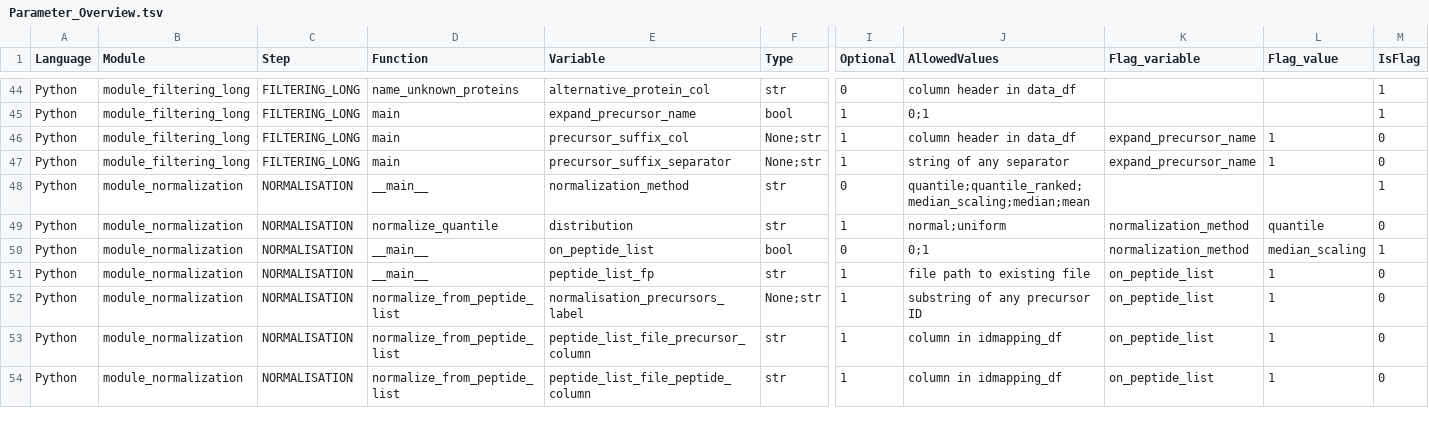
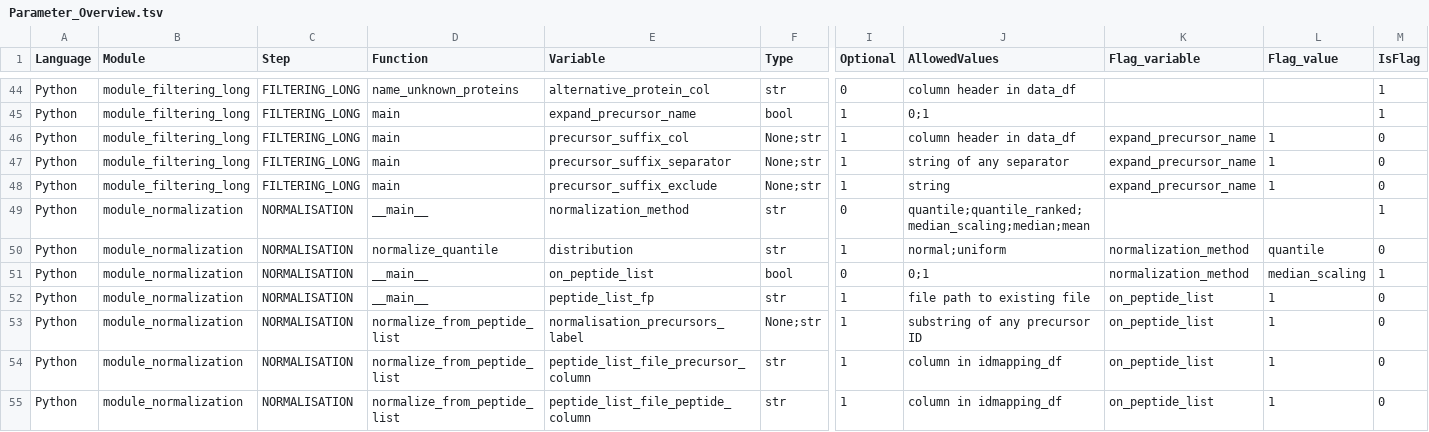
Before and after one commit to Ralser-lab/PrePAIReD, a TSV file: Initialization/Parameter_Overview.tsv, drawn as a sheet; only a part is shown, gaps mark what is left out; rows hold the shown columns only; the diff names each change by its address in the sheet, - before the commit and + after, or states it on an @@ line.

Commit message:
ADDED: Parameter for suffix-exclusion in Filtering_long

```diff
--- a/Initialization/Parameter_Overview.tsv
+++ b/Initialization/Parameter_Overview.tsv
+row 48: Python | module_filtering_long | FILTERING_LONG | main | precursor_suffix_exclude | None;str | 1 | string | expand_precursor_name | 1 | 0
```
Also changed, not shown: 1 other file.
